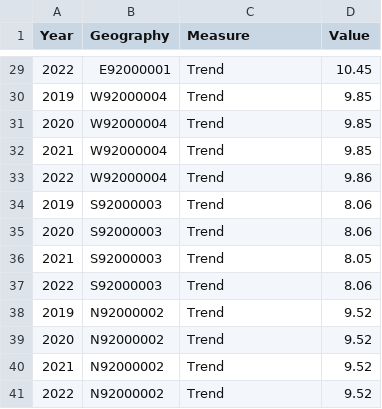
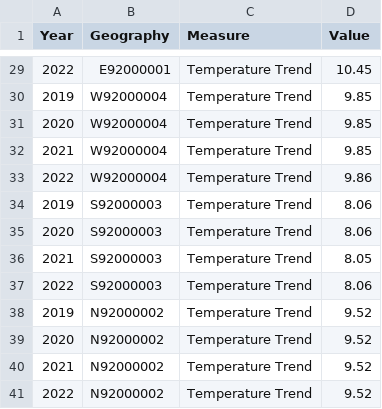
Before and after one commit to GSS-Cogs/provider-met-office, a CSV file: annual-mean-temperature.csv, drawn as a sheet; only a part is shown, gaps mark what is left out; the diff covers the shown part only.

Commit message:
Updated file names. Updated measure columns to match labels in json files. Added missing data types, and a label.

```diff
--- a/annual-mean-temperature.csv
+++ b/annual-mean-temperature.csv
@@ -29,13 +29,13 @@ Year,Geography,Measure,Value
-2022,E92000001,Trend,10.45
-2019,W92000004,Trend,9.85
-2020,W92000004,Trend,9.85
-2021,W92000004,Trend,9.85
-2022,W92000004,Trend,9.86
-2019,S92000003,Trend,8.06
-2020,S92000003,Trend,8.06
-2021,S92000003,Trend,8.05
-2022,S92000003,Trend,8.06
-2019,N92000002,Trend,9.52
-2020,N92000002,Trend,9.52
-2021,N92000002,Trend,9.52
-2022,N92000002,Trend,9.52
+2022,E92000001,Temperature Trend,10.45
+2019,W92000004,Temperature Trend,9.85
+2020,W92000004,Temperature Trend,9.85
+2021,W92000004,Temperature Trend,9.85
+2022,W92000004,Temperature Trend,9.86
+2019,S92000003,Temperature Trend,8.06
+2020,S92000003,Temperature Trend,8.06
+2021,S92000003,Temperature Trend,8.05
+2022,S92000003,Temperature Trend,8.06
+2019,N92000002,Temperature Trend,9.52
+2020,N92000002,Temperature Trend,9.52
+2021,N92000002,Temperature Trend,9.52
+2022,N92000002,Temperature Trend,9.52
```
Also changed, not shown: 27 edited cells elsewhere in this file, 4 other files.
